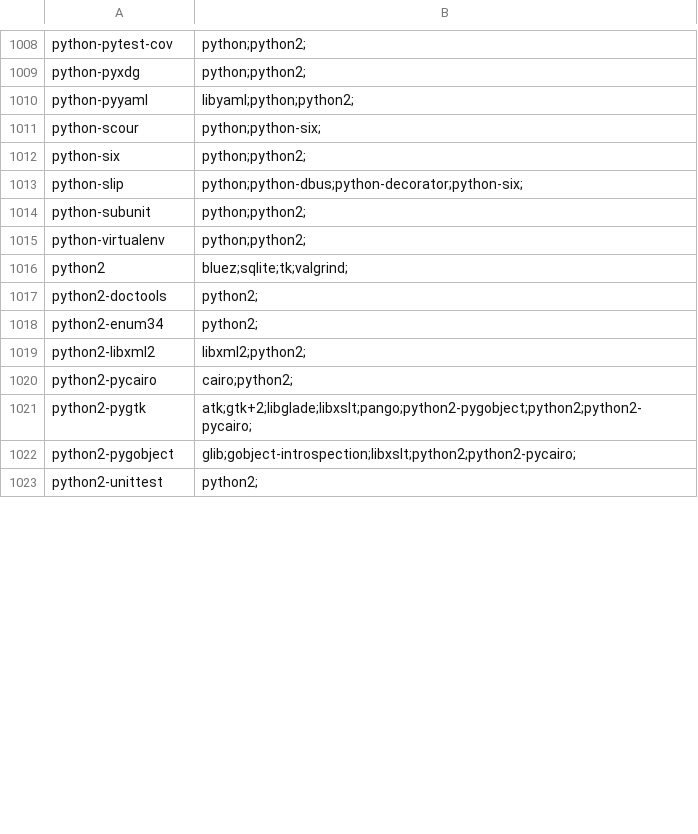
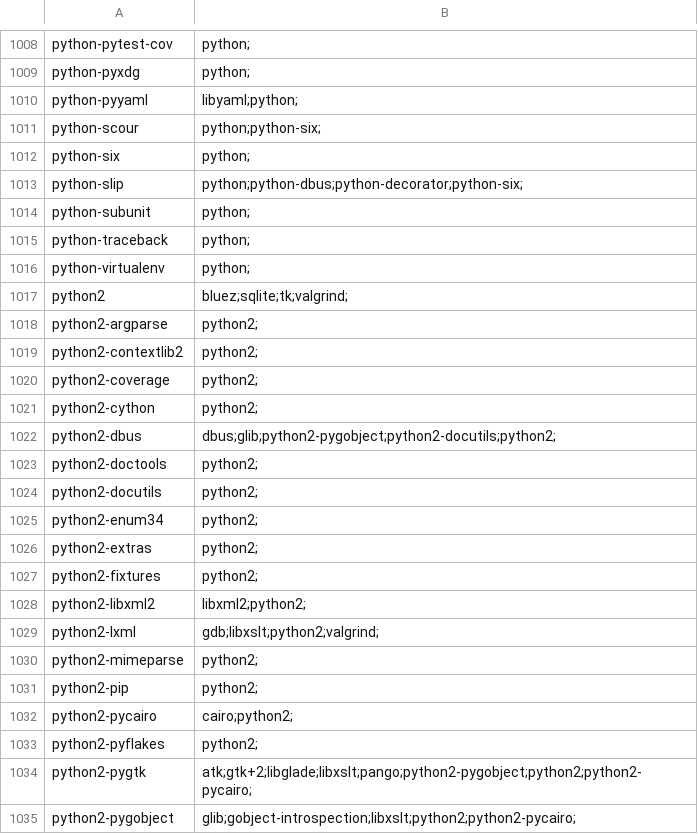
Before and after one commit to mrivnak/rvpkg-rs, a CSV file: fs/usr/share/rvpkg/packages.csv, drawn as a sheet; only a part is shown, gaps mark what is left out; the shorter side is filled out with more unchanged rows; addresses are those after the commit; the diff covers the shown part only; the diff names each change by its address in the sheet, - before the commit and + after, or states it on an @@ line.

Commit message:
separated python2 packages

```diff
--- a/fs/usr/share/rvpkg/packages.csv
+++ b/fs/usr/share/rvpkg/packages.csv
-B1008:B1009: python;python2;
+B1008:B1009: python;
-B1010: libyaml;python;python2;
+B1010: libyaml;python;
-B1012: python;python2;
+B1012: python;
-B1014: python;python2;
+B1014: python;
+row 1015: python-traceback | python;
-B1016: python;python2;
+B1016: python;
+row 1018: python2-argparse | python2;
+row 1019: python2-contextlib2 | python2;
+row 1020: python2-coverage | python2;
+row 1021: python2-cython | python2;
+row 1022: python2-dbus | dbus;glib;python2-pygobject;python2-docutils;python2;
+row 1024: python2-docutils | python2;
+row 1026: python2-extras | python2;
+row 1027: python2-fixtures | python2;
+row 1029: python2-lxml | gdb;libxslt;python2;valgrind;
+row 1030: python2-mimeparse | python2;
+row 1031: python2-pip | python2;
+row 1033: python2-pyflakes | python2;
```
Also changed, not shown: 7 added rows, 1 removed row and 13 edited cells elsewhere in this file.
